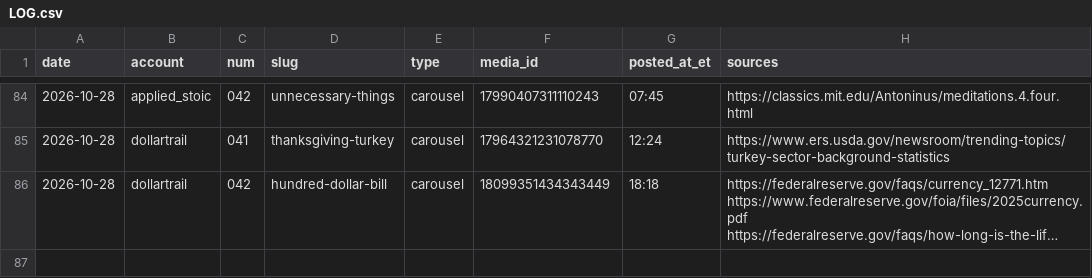
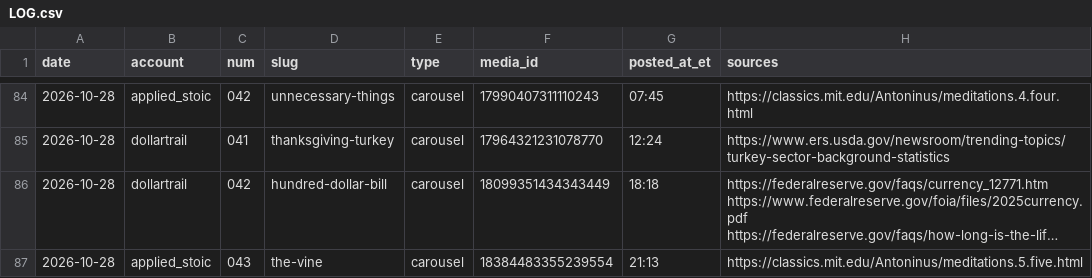
Before and after one commit to jimlastinger/ig-posts, a CSV file: LOG.csv, drawn as a sheet; only a part is shown, gaps mark what is left out; long unchanged cells end in …; the diff names each change by its address in the sheet, - before the commit and + after, or states it on an @@ line.

```diff
--- a/LOG.csv
+++ b/LOG.csv
+row 87: 2026-10-28 | applied_stoic | 043 | the-vine | carousel | 18384483355239554 | 21:13 | https://classics.mit.edu/Antoninus/meditations.5.five.html
```
